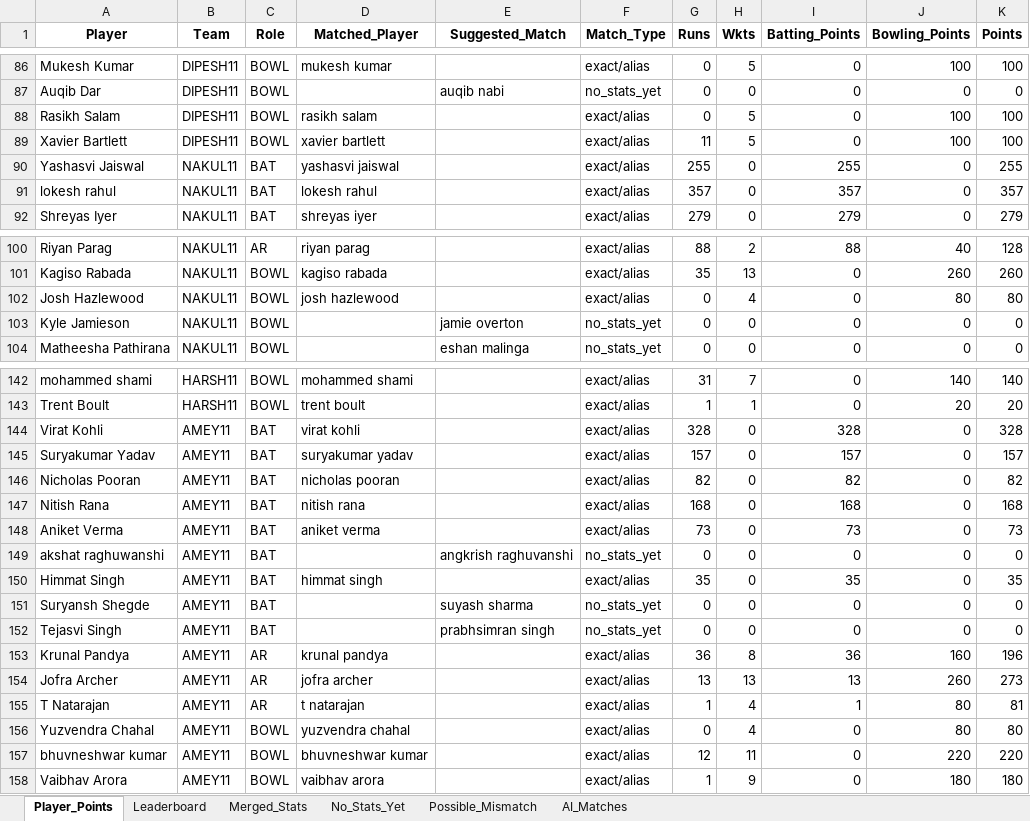
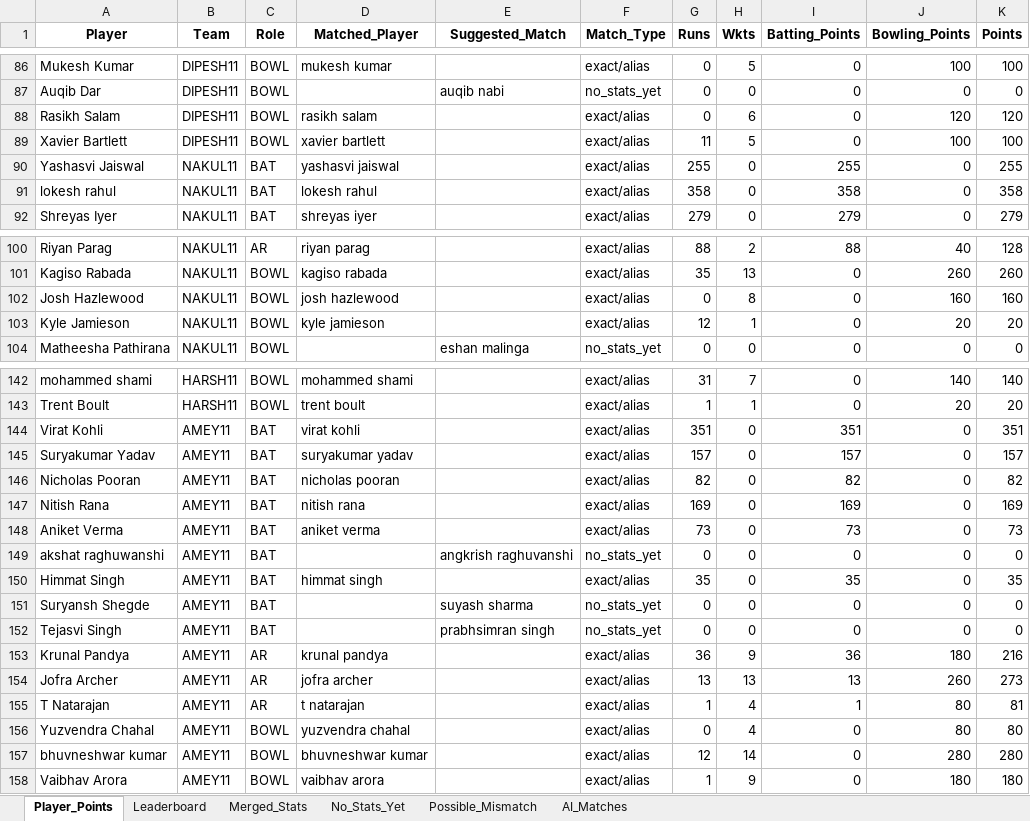
Before and after one commit to pratikalwaysrocks/Wadi-IPL-2026, an Excel workbook: IPL_Fantasy_Points.xlsx, sheet Player_Points, drawn as a sheet; only a part is shown, gaps mark what is left out; values as stored, in another font and other column widths than the file's, no borders; the diff covers the shown part only; the diff names each change by its address in the sheet, - before the commit and + after, or states it on an @@ line.

```diff
--- a/IPL_Fantasy_Points.xlsx (sheet Player_Points)
+++ b/IPL_Fantasy_Points.xlsx (sheet Player_Points)
-H88 (Wkts): 5
+H88 (Wkts): 6
-J88 (Bowling_Points): 100
+J88 (Bowling_Points): 120
-K88 (Points): 100
+K88 (Points): 120
-G91 (Runs): 357
+G91 (Runs): 358
-I91 (Batting_Points): 357
+I91 (Batting_Points): 358
-K91 (Points): 357
+K91 (Points): 358
-H102 (Wkts): 4
+H102 (Wkts): 8
-J102 (Bowling_Points): 80
+J102 (Bowling_Points): 160
-K102 (Points): 80
+K102 (Points): 160
-D103 (Matched_Player): (empty)
+D103 (Matched_Player): kyle jamieson
-E103 (Suggested_Match): jamie overton
+E103 (Suggested_Match): (empty)
-F103 (Match_Type): no_stats_yet
+F103 (Match_Type): exact/alias
-G103 (Runs): 0
+G103 (Runs): 12
-H103 (Wkts): 0
+H103 (Wkts): 1
-J103 (Bowling_Points): 0
+J103 (Bowling_Points): 20
-K103 (Points): 0
+K103 (Points): 20
-G144 (Runs): 328
+G144 (Runs): 351
-I144 (Batting_Points): 328
+I144 (Batting_Points): 351
-K144 (Points): 328
+K144 (Points): 351
-G147 (Runs): 168
+G147 (Runs): 169
-I147 (Batting_Points): 168
+I147 (Batting_Points): 169
-K147 (Points): 168
+K147 (Points): 169
-H153 (Wkts): 8
+H153 (Wkts): 9
-J153 (Bowling_Points): 160
+J153 (Bowling_Points): 180
-K153 (Points): 196
+K153 (Points): 216
-H157 (Wkts): 11
+H157 (Wkts): 14
-J157 (Bowling_Points): 220
+J157 (Bowling_Points): 280
-K157 (Points): 220
+K157 (Points): 280
```
Also changed, not shown: 19 edited cells elsewhere in this sheet, sheet Merged_Stats, sheet No_Stats_Yet, sheet Leaderboard, sheet AI_Matches, ipl_stats_2026.xlsx, 3 other files.
